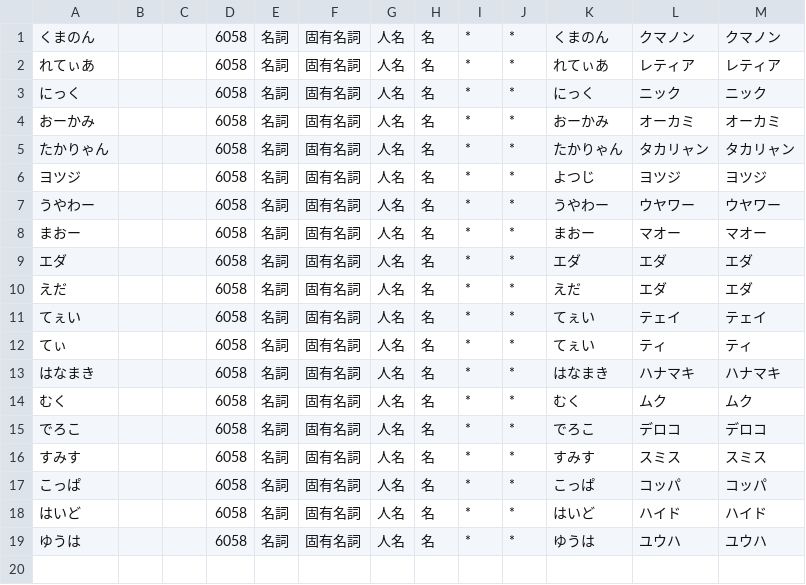
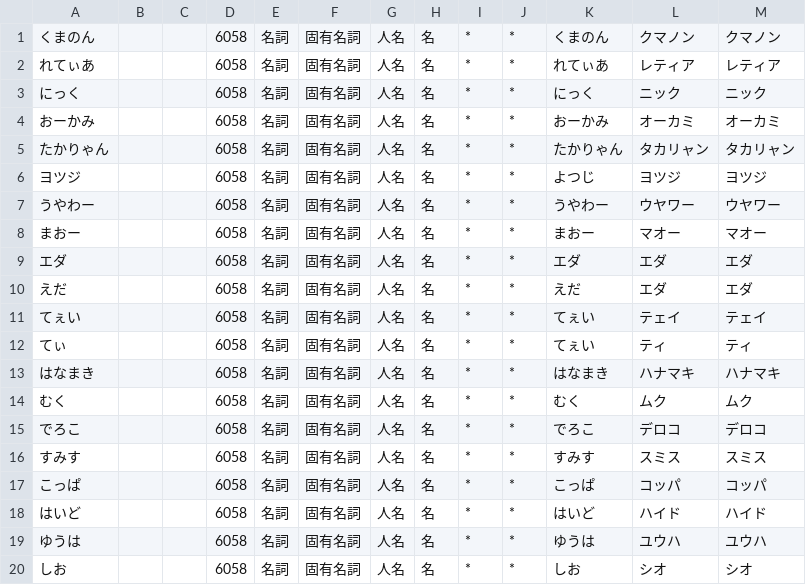
Before and after one commit to mstdn-workers/wordcloud, a CSV file: username.csv, drawn as a sheet.

Commit message:
add しお to dict

```diff
--- a/username.csv
+++ b/username.csv
@@ -19 +19,2 @@
 ゆうは,,,6058,名詞,固有名詞,人名,名,*,*,ゆうは,ユウハ,ユウハ
+しお,,,6058,名詞,固有名詞,人名,名,*,*,しお,シオ,シオ
```
